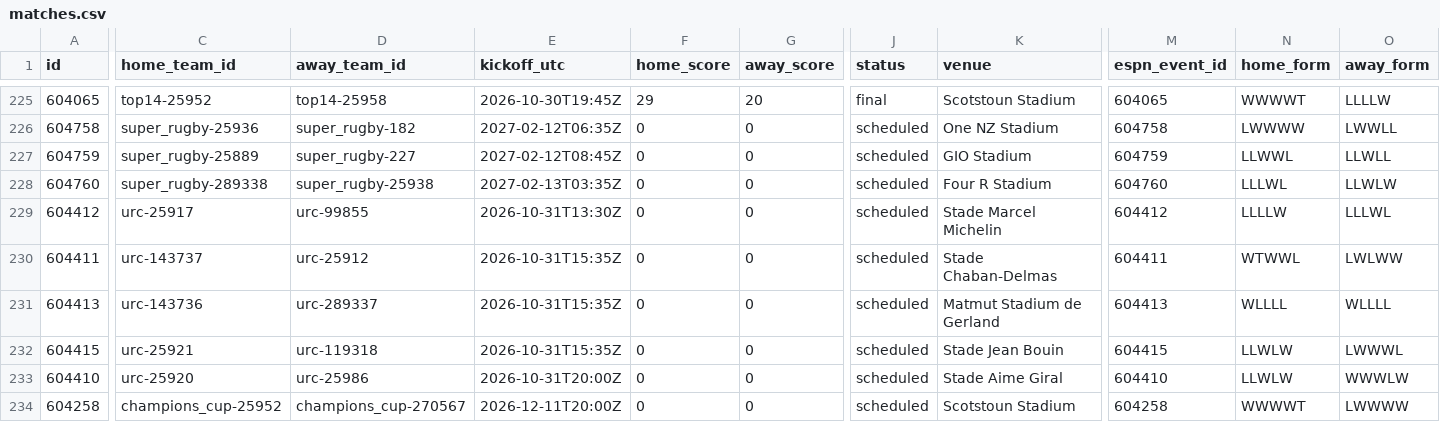
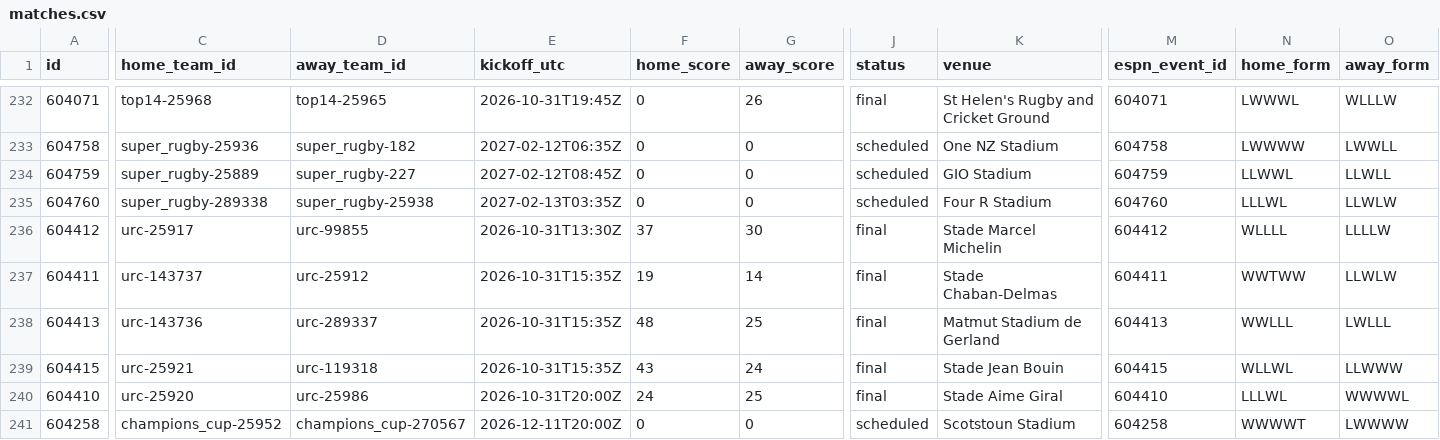
Before and after one commit to gmalbert/rugby, a CSV file: data_files/csv/matches.csv, drawn as a sheet; only a part is shown, gaps mark what is left out; addresses are those after the commit; the diff covers the shown part only; the diff names each change by its address in the sheet, - before the commit and + after, or states it on an @@ line.

```diff
--- a/data_files/csv/matches.csv
+++ b/data_files/csv/matches.csv
-A232 (id): 604065
+A232 (id): 604071
-C232 (home_team_id): top14-25952
+C232 (home_team_id): top14-25968
-D232 (away_team_id): top14-25958
+D232 (away_team_id): top14-25965
-E232 (kickoff_utc): 2026-10-30T19:45Z
+E232 (kickoff_utc): 2026-10-31T19:45Z
-F232 (home_score): 29
+F232 (home_score): 0
-G232 (away_score): 20
+G232 (away_score): 26
-K232 (venue): Scotstoun Stadium
+K232 (venue): St Helen's Rugby and Cricket Ground
-M232 (espn_event_id): 604065
+M232 (espn_event_id): 604071
-N232 (home_form): WWWWT
+N232 (home_form): LWWWL
-O232 (away_form): LLLLW
+O232 (away_form): WLLLW
-F236 (home_score): 0
+F236 (home_score): 37
-G236 (away_score): 0
+G236 (away_score): 30
-J236:J240 (status): scheduled
+J236:J240 (status): final
-N236 (home_form): LLLLW
+N236 (home_form): WLLLL
-O236 (away_form): LLLWL
+O236 (away_form): LLLLW
-F237 (home_score): 0
+F237 (home_score): 19
-G237 (away_score): 0
+G237 (away_score): 14
-N237 (home_form): WTWWL
+N237 (home_form): WWTWW
-O237 (away_form): LWLWW
+O237 (away_form): LLWLW
-F238 (home_score): 0
+F238 (home_score): 48
-G238 (away_score): 0
+G238 (away_score): 25
-N238 (home_form): WLLLL
+N238 (home_form): WWLLL
-O238 (away_form): WLLLL
+O238 (away_form): LWLLL
-F239 (home_score): 0
+F239 (home_score): 43
-G239 (away_score): 0
+G239 (away_score): 24
-N239 (home_form): LLWLW
+N239 (home_form): WLLWL
-O239 (away_form): LWWWL
+O239 (away_form): LLWWW
-F240 (home_score): 0
+F240 (home_score): 24
-G240 (away_score): 0
+G240 (away_score): 25
-N240 (home_form): LLWLW
+N240 (home_form): LLLWL
-O240 (away_form): WWWLW
+O240 (away_form): WWWWL
```
Also changed, not shown: 7 added rows and 38 edited cells elsewhere in this file, 8 other files.
